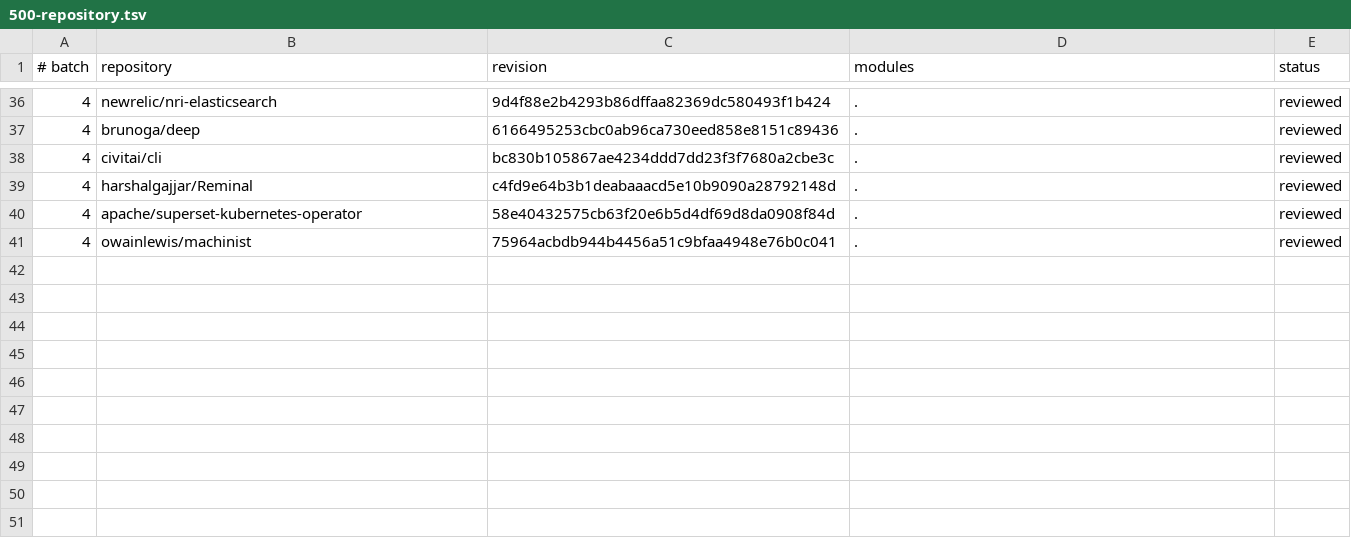
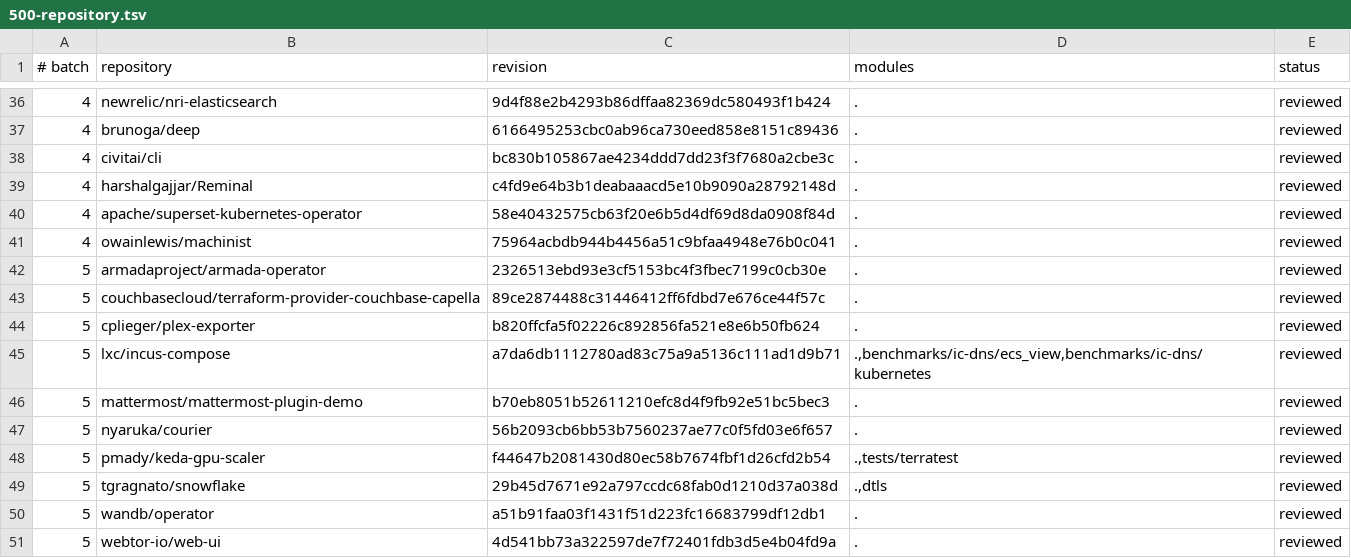
Before and after one commit to kojah/gohawk, a TSV file: benchmarks/precision/audits/500-repository.tsv, drawn as a sheet; only a part is shown, gaps mark what is left out.

```diff
--- a/benchmarks/precision/audits/500-repository.tsv
+++ b/benchmarks/precision/audits/500-repository.tsv
@@ -41 +41,11 @@
 4	owainlewis/machinist	75964acbdb944b4456a51c9bfaa4948e76b0c041	.	reviewed
+5	armadaproject/armada-operator	2326513ebd93e3cf5153bc4f3fbec7199c0cb30e	.	reviewed
+5	couchbasecloud/terraform-provider-couchbase-capella	89ce2874488c31446412ff6fdbd7e676ce44f57c	.	reviewed
+5	cplieger/plex-exporter	b820ffcfa5f02226c892856fa521e8e6b50fb624	.	reviewed
+5	lxc/incus-compose	a7da6db1112780ad83c75a9a5136c111ad1d9b71	.,benchmarks/ic-dns/ecs_view,benchmarks/ic-dns/kubernetes	reviewed
+5	mattermost/mattermost-plugin-demo	b70eb8051b52611210efc8d4f9fb92e51bc5bec3	.	reviewed
+5	nyaruka/courier	56b2093cb6bb53b7560237ae77c0f5fd03e6f657	.	reviewed
+5	pmady/keda-gpu-scaler	f44647b2081430d80ec58b7674fbf1d26cfd2b54	.,tests/terratest	reviewed
+5	tgragnato/snowflake	29b45d7671e92a797ccdc68fab0d1210d37a038d	.,dtls	reviewed
+5	wandb/operator	a51b91faa03f1431f51d223fc16683799df12db1	.	reviewed
+5	webtor-io/web-ui	4d541bb73a322597de7f72401fdb3d5e4b04fd9a	.	reviewed
```
Also changed, not shown: benchmarks/precision/round-8/labels.csv, 19 other files.
